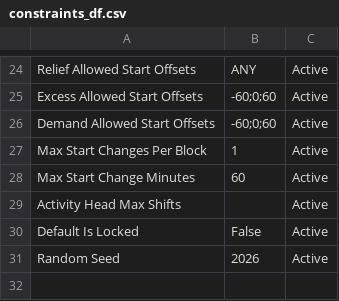
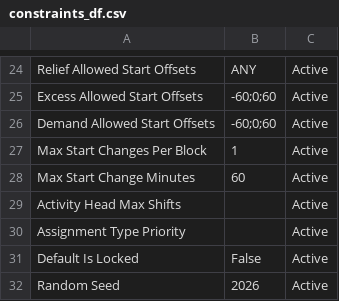
Before and after one commit to sachinpatel-optiflux/Railway-Crew-Rostering-Optimization, a CSV file: data/optiflux_v2/constraints_df.csv, drawn as a sheet; only a part is shown, gaps mark what is left out; the diff names each change by its address in the sheet, - before the commit and + after, or states it on an @@ line.

Commit message:
feat: add Active/Inactive switch for Assignment Type Priority in constraints_df.csv

```diff
--- a/data/optiflux_v2/constraints_df.csv
+++ b/data/optiflux_v2/constraints_df.csv
+row 30: Assignment Type Priority |  | Active
```
Also changed, not shown: 5 other files.
